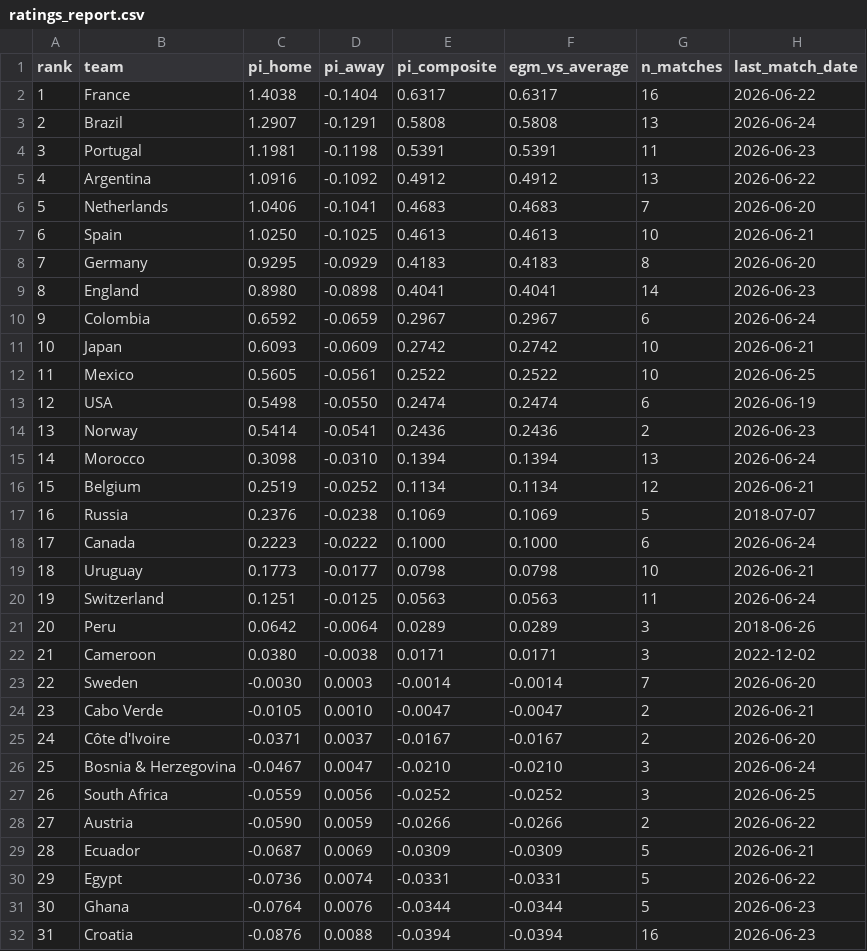
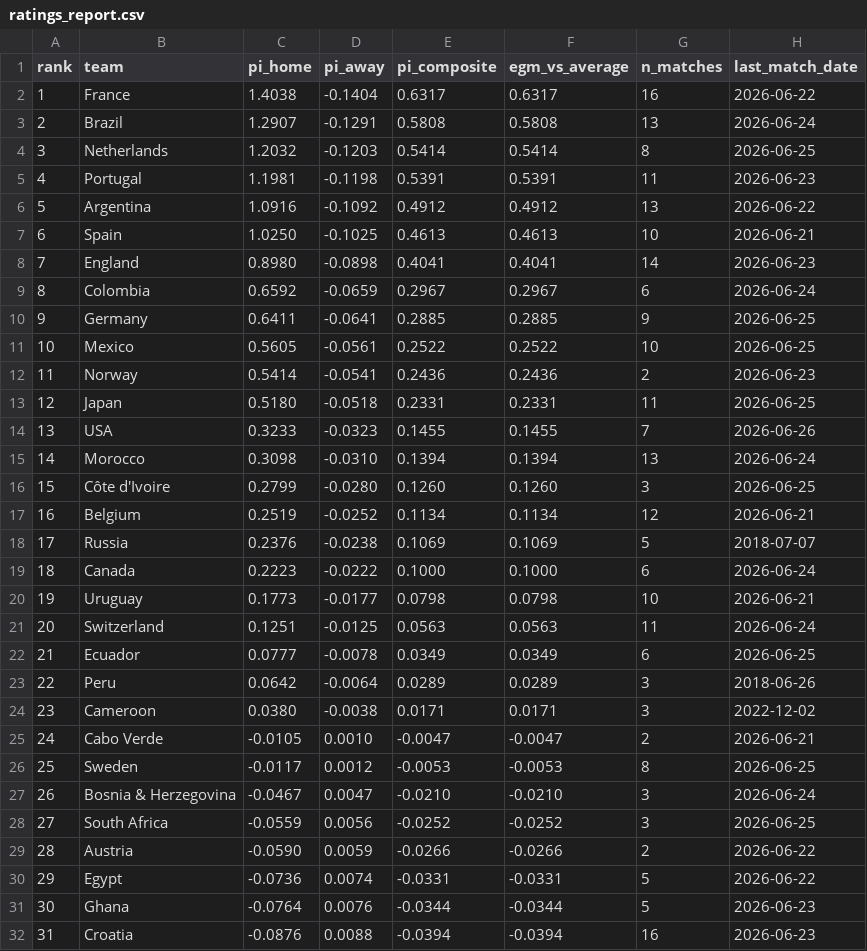
Before and after one commit to Risky-Scout/worldcup2026-model, a CSV file: pi-ratings/ratings_report.csv, drawn as a sheet; only a part is shown; removed rows and columns are numbered as before the commit, all else as after; the diff covers the shown part only; the diff names each change by its address in the sheet, - before the commit and + after, or states it on an @@ line.

```diff
--- a/pi-ratings/ratings_report.csv
+++ b/pi-ratings/ratings_report.csv
+row 4: 3 | Netherlands | 1.2032 | -0.1203 | 0.5414 | 0.5414 | 8 | 2026-06-25
@@ column A (rank) renumbered between rows 5 and 52 @@
-row 6: 5 | Netherlands | 1.0406 | -0.1041 | 0.4683 | 0.4683 | 7 | 2026-06-20
-row 8: 7 | Germany | 0.9295 | -0.0929 | 0.4183 | 0.4183 | 8 | 2026-06-20
-row 11: 10 | Japan | 0.6093 | -0.0609 | 0.2742 | 0.2742 | 10 | 2026-06-21
+row 10: 9 | Germany | 0.6411 | -0.0641 | 0.2885 | 0.2885 | 9 | 2026-06-25
-row 13: 12 | USA | 0.5498 | -0.0550 | 0.2474 | 0.2474 | 6 | 2026-06-19
+row 13: 12 | Japan | 0.5180 | -0.0518 | 0.2331 | 0.2331 | 11 | 2026-06-25
+row 14: 13 | USA | 0.3233 | -0.0323 | 0.1455 | 0.1455 | 7 | 2026-06-26
+row 16: 15 | Côte d'Ivoire | 0.2799 | -0.0280 | 0.1260 | 0.1260 | 3 | 2026-06-25
+row 22: 21 | Ecuador | 0.0777 | -0.0078 | 0.0349 | 0.0349 | 6 | 2026-06-25
-row 23: 22 | Sweden | -0.0030 | 0.0003 | -0.0014 | -0.0014 | 7 | 2026-06-20
-row 25: 24 | Côte d'Ivoire | -0.0371 | 0.0037 | -0.0167 | -0.0167 | 2 | 2026-06-20
+row 26: 25 | Sweden | -0.0117 | 0.0012 | -0.0053 | -0.0053 | 8 | 2026-06-25
-row 29: 28 | Ecuador | -0.0687 | 0.0069 | -0.0309 | -0.0309 | 5 | 2026-06-21
```
Also changed, not shown: 2 added rows, 2 removed rows and 18 edited cells elsewhere in this file, pi-ratings/calibration_log.csv, 34 other files.
